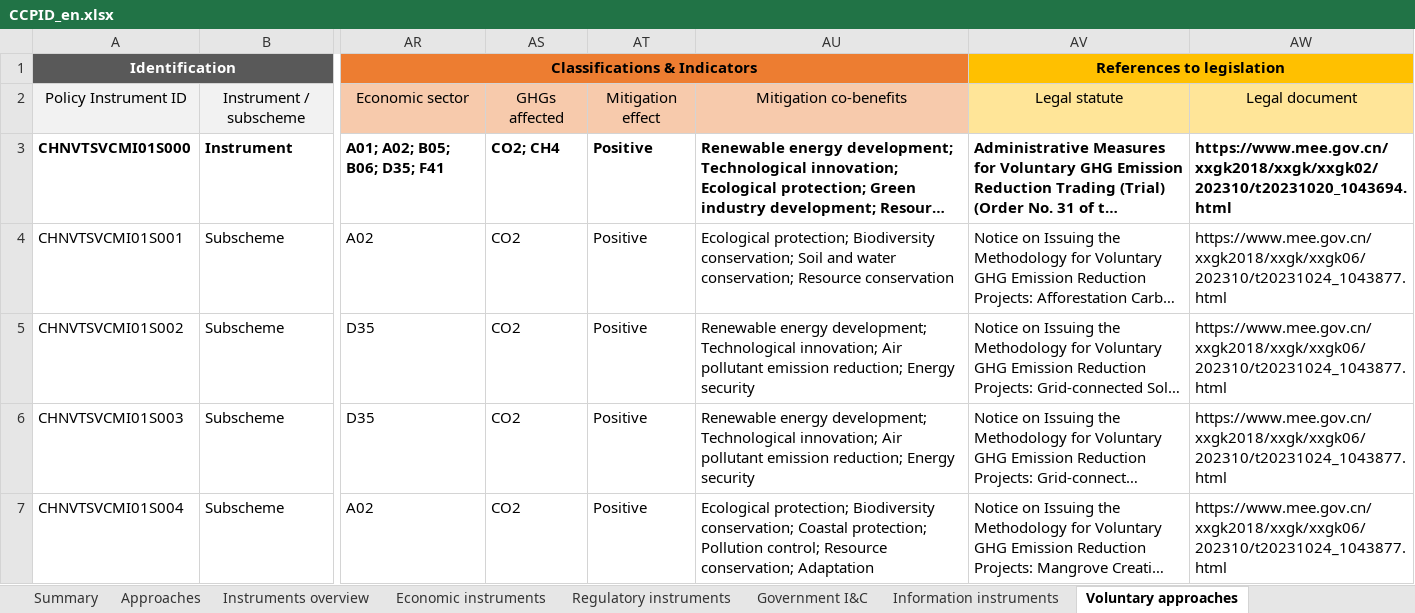
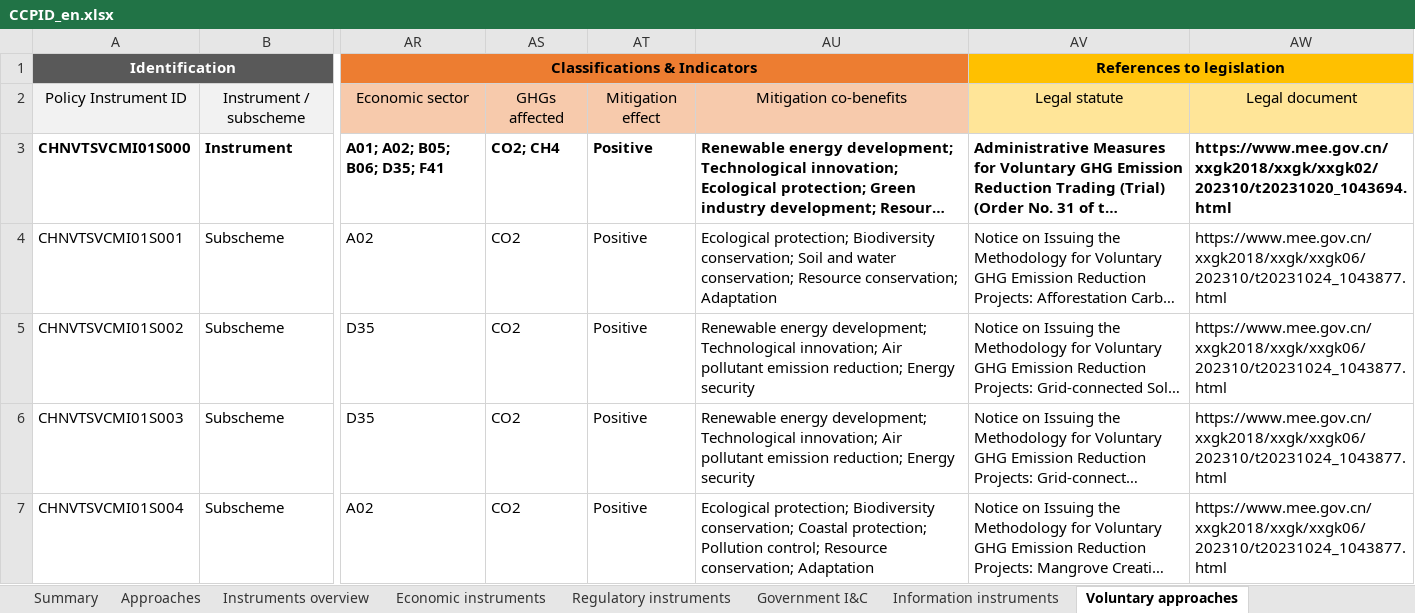
Before and after one commit to MGFPKU/CCPID, an Excel workbook: docs/CCPID_en.xlsx, sheet Voluntary approaches, drawn as a sheet; only a part is shown, gaps mark what is left out; long unchanged cells end in …; values as stored, in another font and other column widths than the file's, no borders; the diff names each change by its address in the sheet, - before the commit and + after, or states it on an @@ line.

```diff
--- a/docs/CCPID_en.xlsx (sheet Voluntary approaches)
+++ b/docs/CCPID_en.xlsx (sheet Voluntary approaches)
-AU4: …conservation; Resource conservation
+AU4: …conservation; Resource conservation; Adaptation
```
Also changed, not shown: docs/CCPID_cn.xlsx, outputs/CCPID_cn.xlsx, 4 other files.
